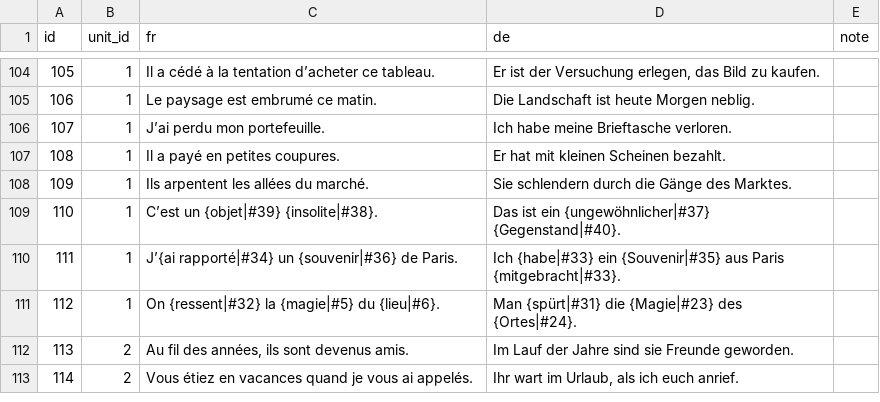
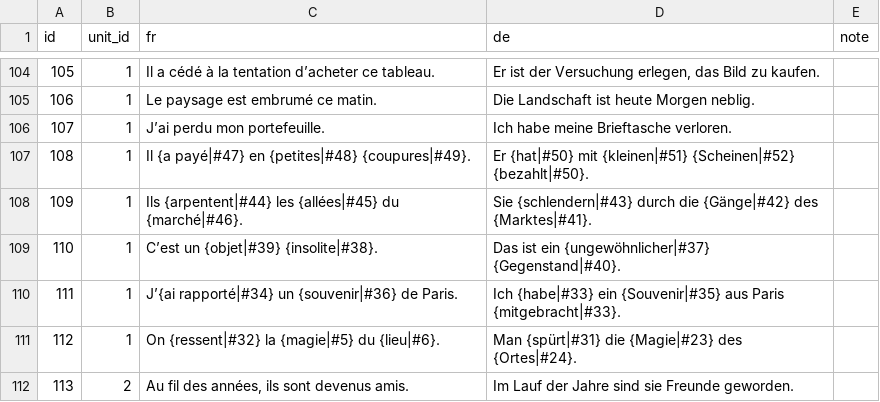
Before and after one commit to joscco/French, a CSV file: public/data/sentences.csv, drawn as a sheet; only a part is shown, gaps mark what is left out; the shorter side is filled out with more unchanged rows.

```diff
--- a/public/data/sentences.csv
+++ b/public/data/sentences.csv
@@ -106,4 +106,4 @@ id;unit_id;fr;de;note
 107;1;J’ai perdu mon portefeuille.;Ich habe meine Brieftasche verloren.;
-108;1;Il a payé en petites coupures.;Er hat mit kleinen Scheinen bezahlt.;
-109;1;Ils arpentent les allées du marché.;Sie schlendern durch die Gänge des Marktes.;
+108;1;Il {a payé|#47} en {petites|#48} {coupures|#49}.;Er {hat|#50} mit {kleinen|#51} {Scheinen|#52} {bezahlt|#50}.;
+109;1;Ils {arpentent|#44} les {allées|#45} du {marché|#46}.;Sie {schlendern|#43} durch die {Gänge|#42} des {Marktes|#41}.;
 110;1;C’est un {objet|#39} {insolite|#38}.;Das ist ein {ungewöhnlicher|#37} {Gegenstand|#40}.;
```
Also changed, not shown: public/data/terms.csv, 26 other files.
